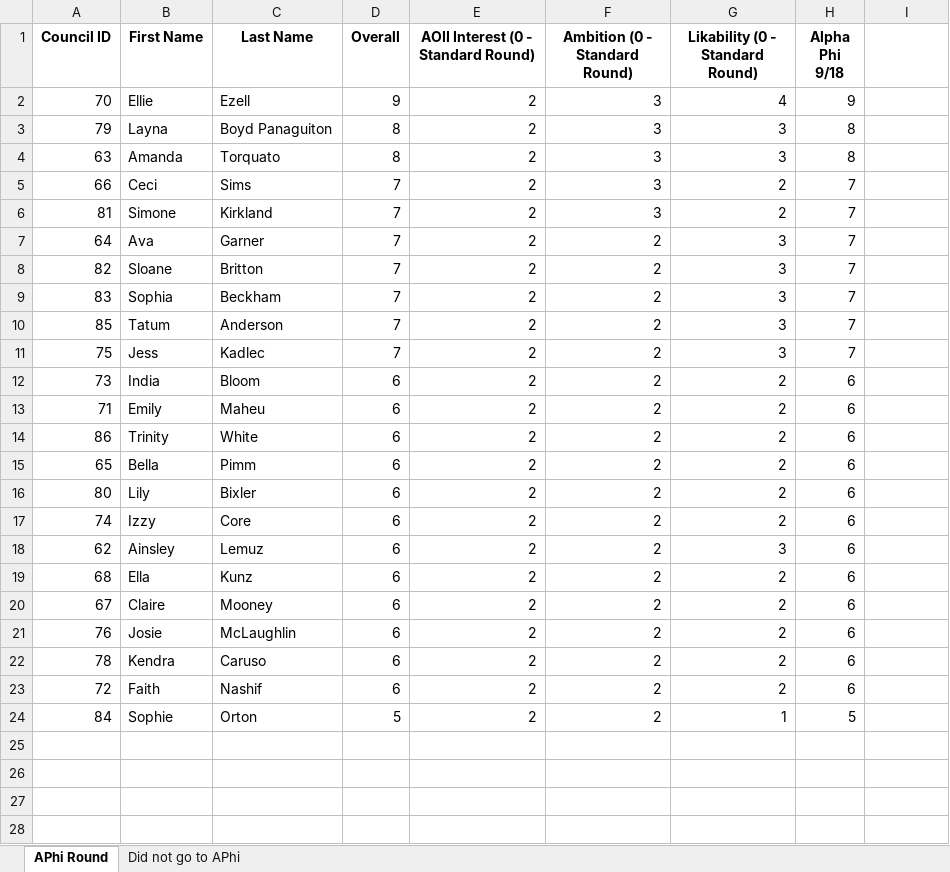
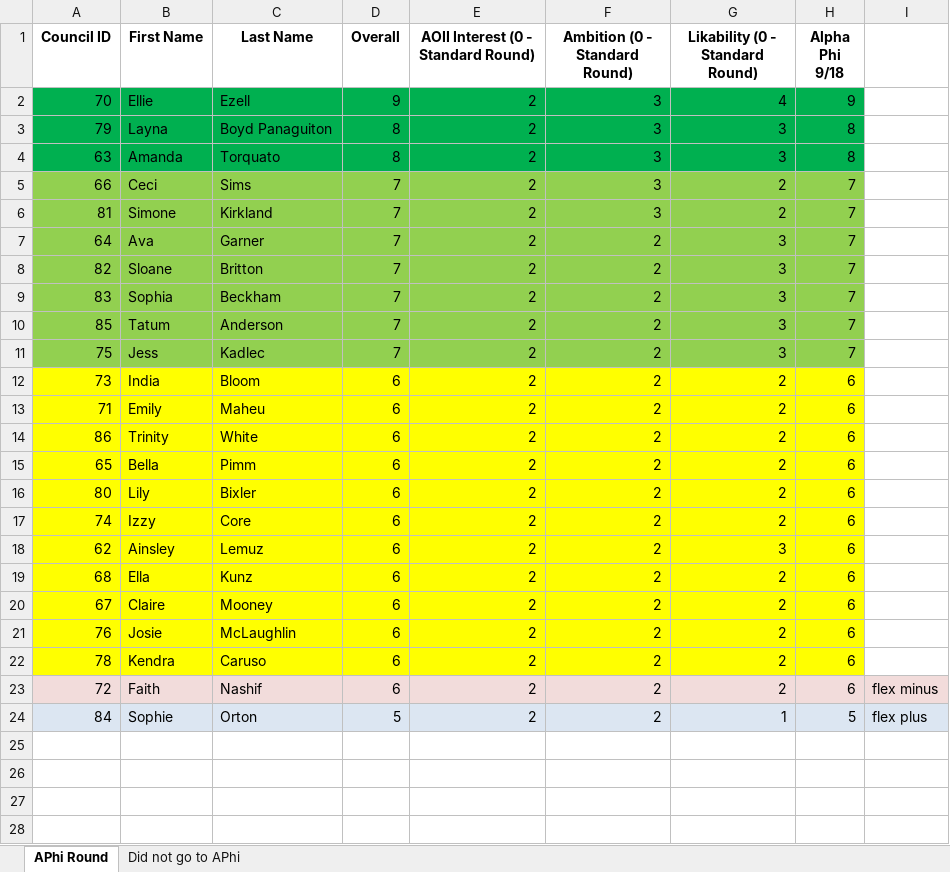
Before and after one commit to mannbella/recruitment_project, an Excel workbook: tabulationOutput1_918.xlsx, sheet APhi Round, drawn as a sheet; only a part is shown; values as stored, in another font and other column widths than the file's, no borders; the diff covers the shown part only; the diff names each change by its address in the sheet, - before the commit and + after, or states it on an @@ line.

```diff
--- a/tabulationOutput1_918.xlsx (sheet APhi Round)
+++ b/tabulationOutput1_918.xlsx (sheet APhi Round)
-A2:H4 fill: none
+A2:H4 fill: #00B050
-A5:H11 fill: none
+A5:H11 fill: #92D050
-A12:H22 fill: none
+A12:H22 fill: #FFFF00
-A23:I23 fill: none
+A23:I23 fill: #F2DCDB
-I23: (empty)
+I23: flex minus
-A24:I24 fill: none
+A24:I24 fill: #DCE6F2
-I24: (empty)
+I24: flex plus
+row 25: (empty)
+row 26: (empty)
+row 27: (empty)
+row 28: (empty)
```
Also changed, not shown: 10 added rows elsewhere in this sheet, sheet Did not go to APhi, 25 other files.
